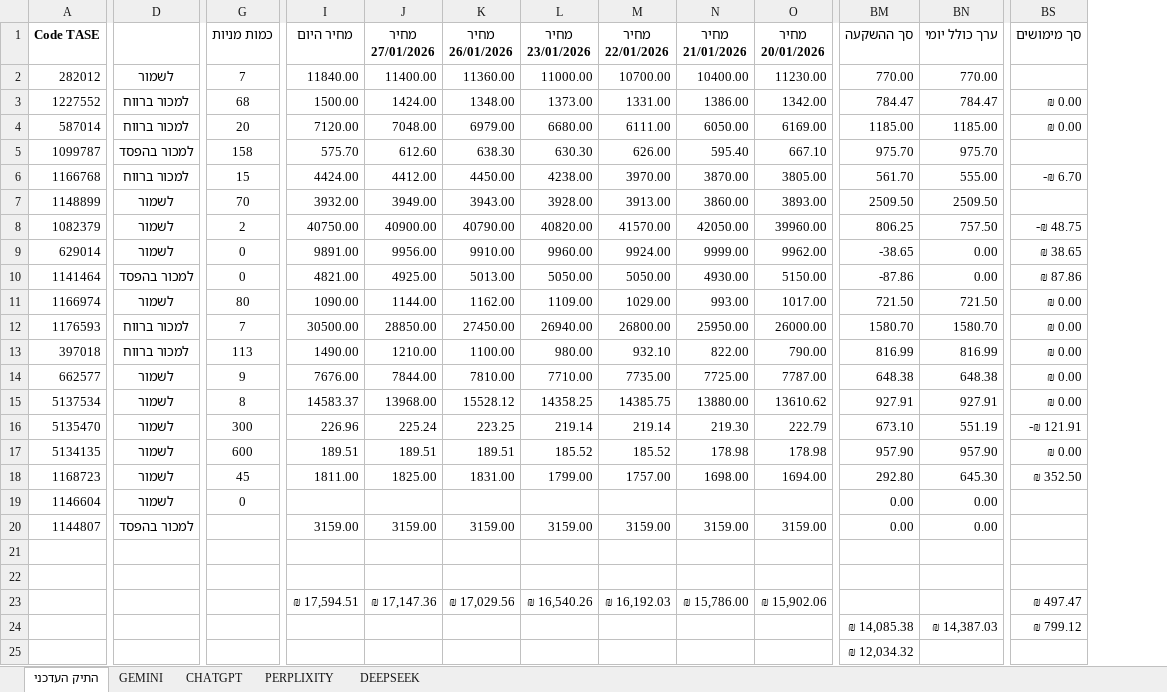
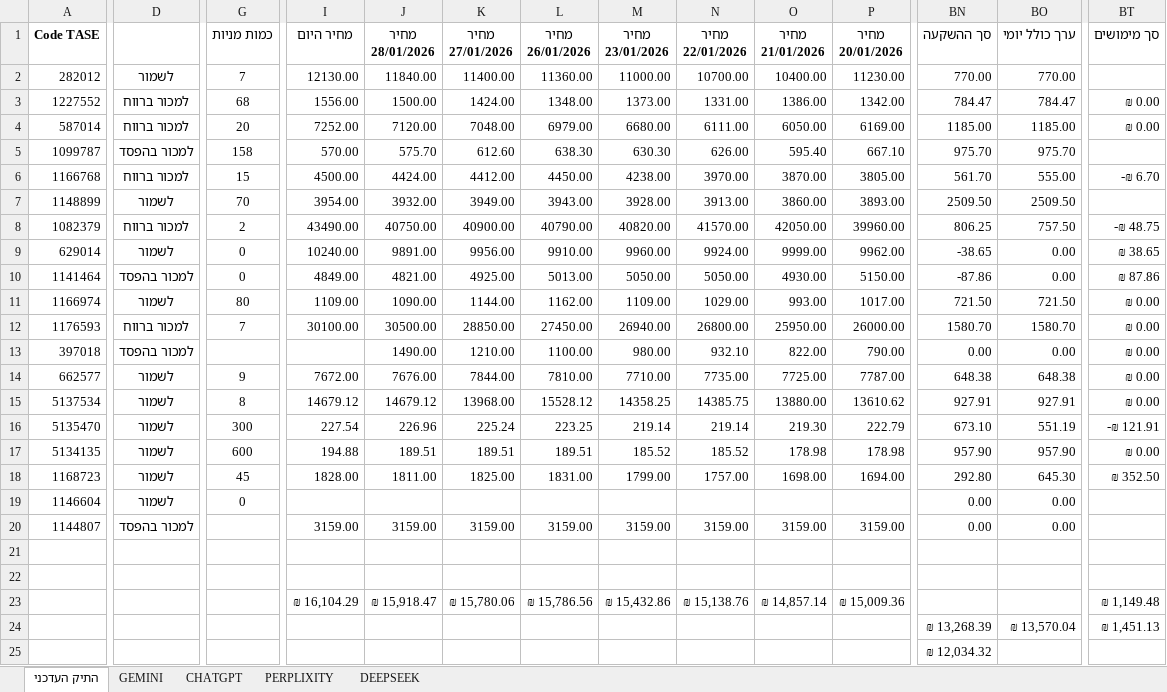
Before and after one commit to pilou73/BURSA, an Excel workbook: תיק_השקעה.xlsx, sheet התיק העדכני, drawn as a sheet; only a part is shown, gaps mark what is left out; values as stored, in another font and other column widths than the file's, no borders; conditional formats not drawn; removed rows and columns are numbered as before the commit, all else as after; rows hold the shown columns only; the diff names each change by its address in the sheet, - before the commit and + after, or states it on an @@ line.

```diff
--- a/תיק_השקעה.xlsx (sheet התיק העדכני)
+++ b/תיק_השקעה.xlsx (sheet התיק העדכני)
+column I (מחיר היום), rows 2-23: 12130.00 | 1556.00 | 7252.00 | 570.00 | 4500.00 | 3954.00 | 43490.00 | 10240.00 | 4849.00 | 1109.00 | 30100.00 |  | 7672.00 | 14679.12 | 227.54 | 194.88 | 1828.00 |  | 3159.00 |  |  | ₪ 16,104.29
-J1: מחיר היום
+J1: מחיר 28/01/2026
-D8: לשמור
+D8: למכור ברווח
-D13: למכור ברווח
+D13: למכור בהפסד
-G13 (כמות מניות): 113
+G13 (כמות מניות): (empty)
-BN13 (סך ההשקעה): 816.99
+BN13 (סך ההשקעה): 0.00
-BO13 (ערך כולל יומי): 816.99
+BO13 (ערך כולל יומי): 0.00
-J15 (מחיר 28/01/2026): 14583.37
+J15 (מחיר 28/01/2026): 14679.12
-J23 (מחיר 28/01/2026): ₪ 17,594.51
+J23 (מחיר 28/01/2026): ₪ 15,918.47
-K23 (מחיר 27/01/2026): ₪ 17,147.36
+K23 (מחיר 27/01/2026): ₪ 15,780.06
-L23 (מחיר 26/01/2026): ₪ 17,029.56
+L23 (מחיר 26/01/2026): ₪ 15,786.56
-M23 (מחיר 23/01/2026): ₪ 16,540.26
+M23 (מחיר 23/01/2026): ₪ 15,432.86
-N23 (מחיר 22/01/2026): ₪ 16,192.03
+N23 (מחיר 22/01/2026): ₪ 15,138.76
-O23 (מחיר 21/01/2026): ₪ 15,786.00
+O23 (מחיר 21/01/2026): ₪ 14,857.14
-P23 (מחיר 20/01/2026): ₪ 15,902.06
+P23 (מחיר 20/01/2026): ₪ 15,009.36
-BT23 (סך מימושים): ₪ 497.47
+BT23 (סך מימושים): ₪ 1,149.48
-row 24:  |  |  |  |  |  |  |  |  |  | ₪ 14,085.38 | ₪ 14,387.03 | ₪ 799.12
+row 24:  |  |  |  |  |  |  |  |  |  |  | ₪ 13,268.39 | ₪ 13,570.04 | ₪ 1,451.13
```
Also changed, not shown: sheet DEEPSEEK, sheet PERPLIXITY, sheet CHATGPT, sheet GEMINI, formulas that keep their value, 2 other files.
